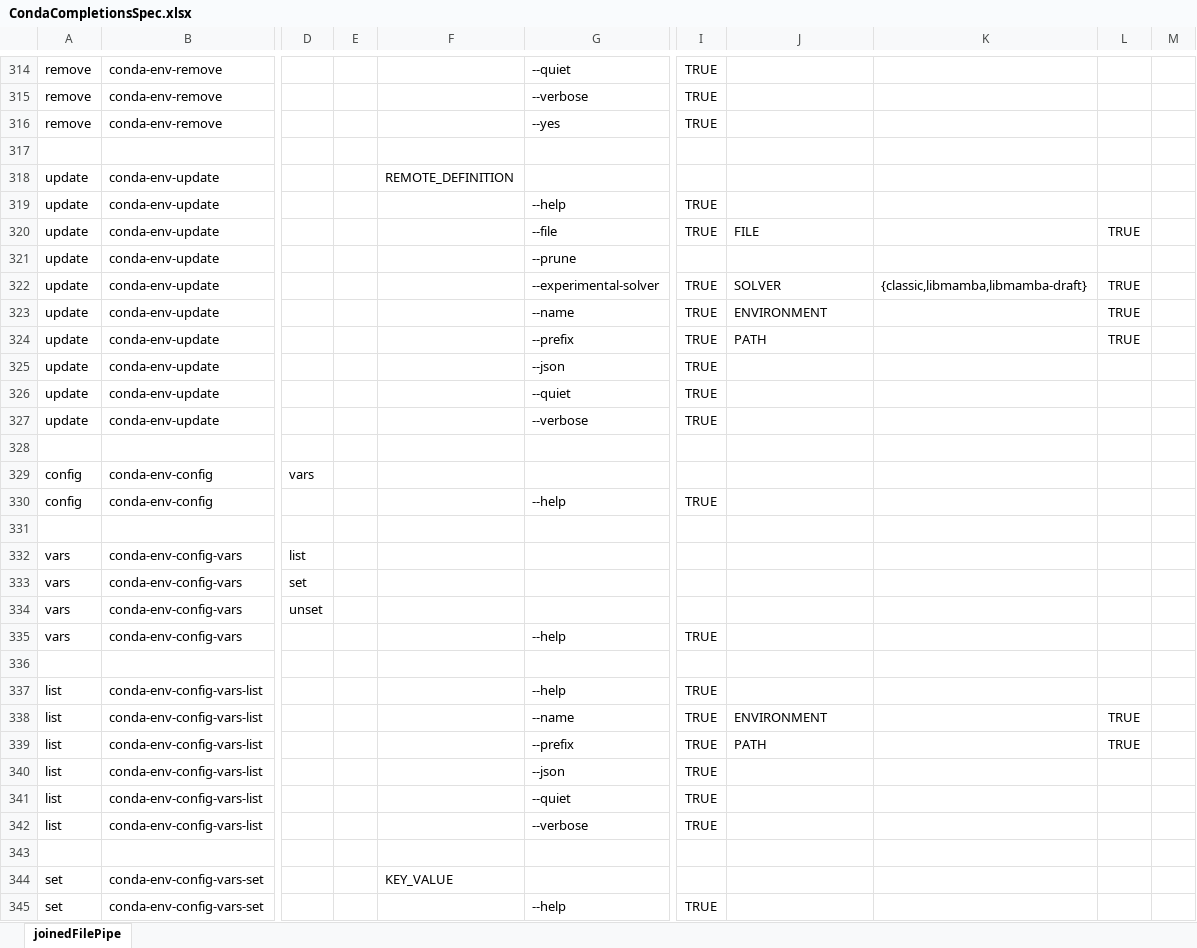
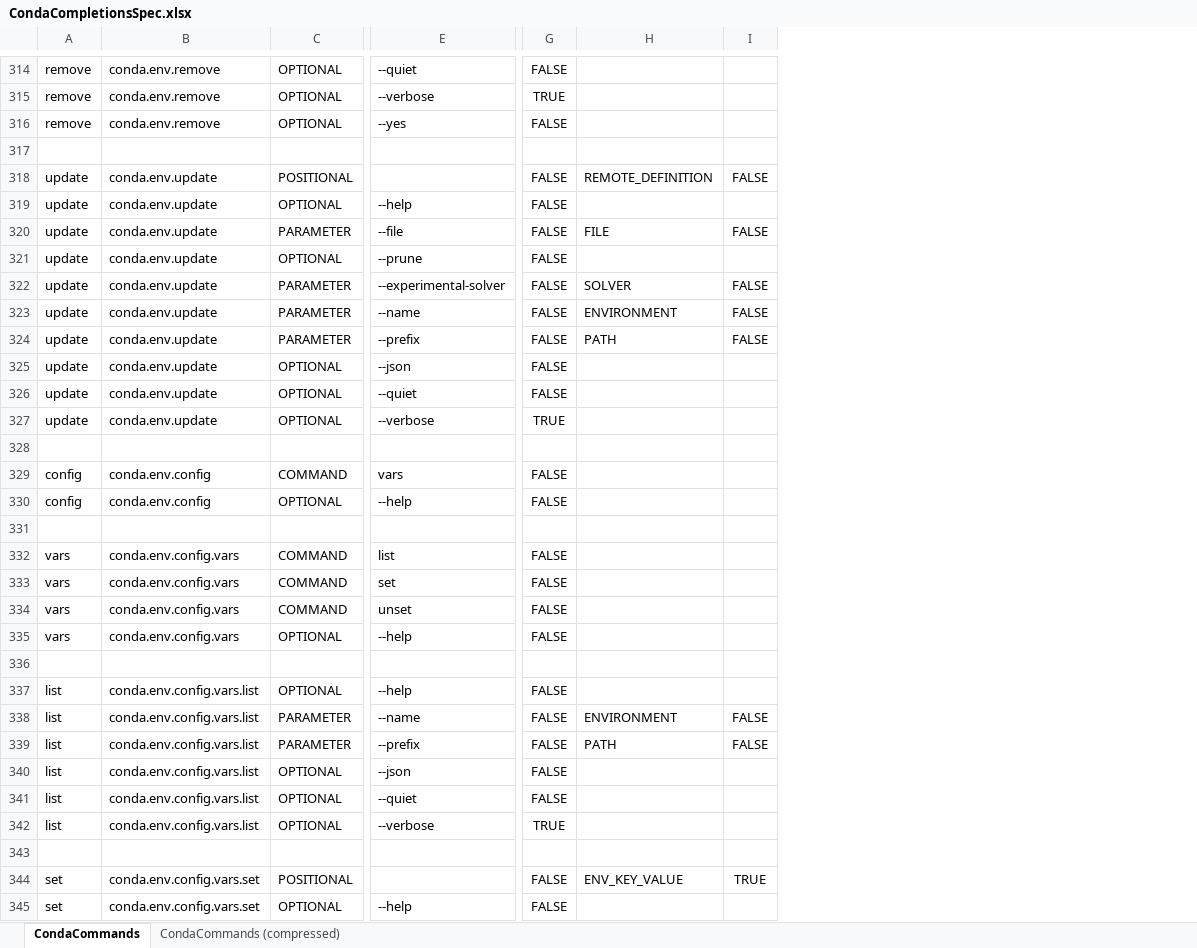
Before and after one commit to DiaAzul/Posh-Predictive-Text, an Excel workbook: Conda-help-files/CondaCompletionsSpec.xlsx, sheet CondaCommands, drawn as a sheet; only a part is shown, gaps mark what is left out; values as stored, in another font and other column widths than the file's, no borders; removed rows and columns are numbered as before the commit, all else as after; the diff covers the shown part only; the diff names each change by its address in the sheet, - before the commit and + after, or states it on an @@ line.

Commit message:
Add conda completions to the project.

```diff
--- a/Conda-help-files/CondaCompletionsSpec.xlsx (sheet CondaCommands)
+++ b/Conda-help-files/CondaCompletionsSpec.xlsx (sheet CondaCommands)
-sheet tab: joinedFilePipe
+sheet tab: CondaCommands
+sheet tab: CondaCommands (compressed)
-column B, rows 314-345: conda-env-remove | conda-env-remove | conda-env-remove |  | conda-env-update | conda-env-update | conda-env-update | conda-env-update | conda-env-update | conda-env-update | conda-env-update | conda-env-update | conda-env-update | conda-env-update |  | conda-env-config | conda-env-config |  | conda-env-config-vars | conda-env-config-vars | conda-env-config-vars | conda-env-config-vars |  | conda-env-config-vars-list | conda-env-config-vars-list | conda-env-config-vars-list | conda-env-config-vars-list | conda-env-config-vars-list | conda-env-config-vars-list |  | conda-env-config-vars-set | conda-env-config-vars-set
+column B, rows 314-345: conda.env.remove | conda.env.remove | conda.env.remove |  | conda.env.update | conda.env.update | conda.env.update | conda.env.update | conda.env.update | conda.env.update | conda.env.update | conda.env.update | conda.env.update | conda.env.update |  | conda.env.config | conda.env.config |  | conda.env.config.vars | conda.env.config.vars | conda.env.config.vars | conda.env.config.vars |  | conda.env.config.vars.list | conda.env.config.vars.list | conda.env.config.vars.list | conda.env.config.vars.list | conda.env.config.vars.list | conda.env.config.vars.list |  | conda.env.config.vars.set | conda.env.config.vars.set
+column C, rows 314-345: OPTIONAL | OPTIONAL | OPTIONAL |  | POSITIONAL | OPTIONAL | PARAMETER | OPTIONAL | PARAMETER | PARAMETER | PARAMETER | OPTIONAL | OPTIONAL | OPTIONAL |  | COMMAND | OPTIONAL |  | COMMAND | COMMAND | COMMAND | OPTIONAL |  | OPTIONAL | PARAMETER | PARAMETER | OPTIONAL | OPTIONAL | OPTIONAL |  | POSITIONAL | OPTIONAL
-column D, rows 329-334: vars |  |  | list | set | unset
-column E, empty
-column F, rows 318-344: REMOTE_DEFINITION |  |  |  |  |  |  |  |  |  |  |  |  |  |  |  |  |  |  |  |  |  |  |  |  |  | KEY_VALUE
-column I, rows 314-345: TRUE | TRUE | TRUE |  |  | TRUE | TRUE |  | TRUE | TRUE | TRUE | TRUE | TRUE | TRUE |  |  | TRUE |  |  |  |  | TRUE |  | TRUE | TRUE | TRUE | TRUE | TRUE | TRUE |  |  | TRUE
+column G, rows 314-345: FALSE | TRUE | FALSE |  | FALSE | FALSE | FALSE | FALSE | FALSE | FALSE | FALSE | FALSE | FALSE | TRUE |  | FALSE | FALSE |  | FALSE | FALSE | FALSE | FALSE |  | FALSE | FALSE | FALSE | FALSE | FALSE | TRUE |  | FALSE | FALSE
-column K, row 322: {classic,libmamba,libmamba-draft}
-column M, empty
-H318: (empty)
+H318: REMOTE_DEFINITION
-I318: (empty)
+I318: FALSE
-I320: TRUE
+I320: FALSE
-I322:I324: TRUE
+I322:I324: FALSE
-E329: (empty)
+E329: vars
-E332: (empty)
+E332: list
-E333: (empty)
+E333: set
-E334: (empty)
+E334: unset
-I338:I339: TRUE
+I338:I339: FALSE
-H344: (empty)
+H344: ENV_KEY_VALUE
-I344: (empty)
+I344: TRUE
```
Also changed, not shown: 2 added rows, 2 removed rows and 104 edited cells elsewhere in this sheet, 4 other files.
